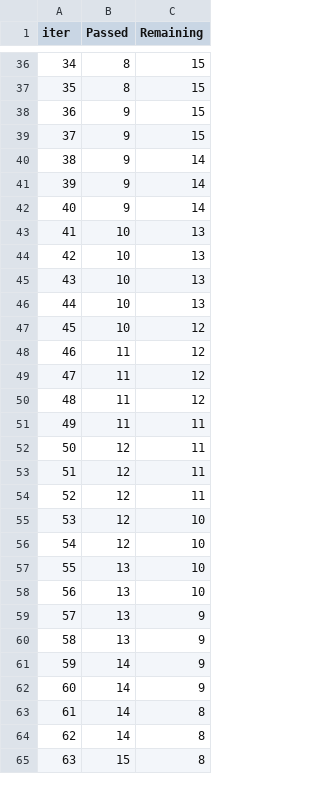
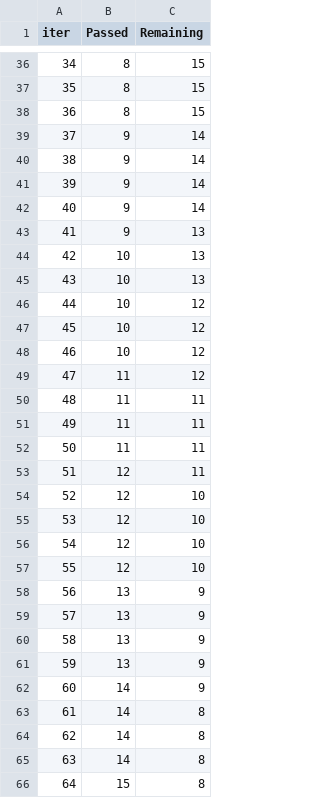
Before and after one commit to Amit080696/MLProject1, a TSV file: catboost_info/time_left.tsv, drawn as a sheet; only a part is shown, gaps mark what is left out; removed rows and columns are numbered as before the commit, all else as after; the diff covers the shown part only; the diff names each change by its address in the sheet, - before the commit and + after, or states it on an @@ line.

```diff
--- a/catboost_info/time_left.tsv
+++ b/catboost_info/time_left.tsv
@@ column A (iter) renumbered between rows 6 and 71 @@
-B38 (Passed): 9
+B38 (Passed): 8
-row 39: 37 | 9 | 15
-row 43: 41 | 10 | 13
-row 44: 42 | 10 | 13
+row 42: 40 | 9 | 14
+row 43: 41 | 9 | 13
-row 48: 46 | 11 | 12
-row 49: 47 | 11 | 12
+row 47: 45 | 10 | 12
+row 48: 46 | 10 | 12
-row 52: 50 | 12 | 11
-row 53: 51 | 12 | 11
+row 51: 49 | 11 | 11
+row 52: 50 | 11 | 11
+row 56: 54 | 12 | 10
+row 57: 55 | 12 | 10
-C58:C59 (Remaining): 10
+C58:C59 (Remaining): 9
-row 62: 60 | 14 | 9
+row 63: 61 | 14 | 8
```
Also changed, not shown: 10 added rows, 11 removed rows and 8 edited cells elsewhere in this file, 34 other files.
